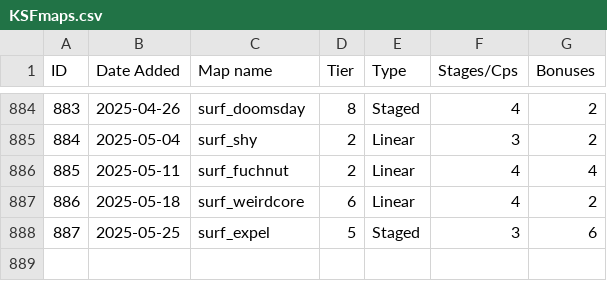
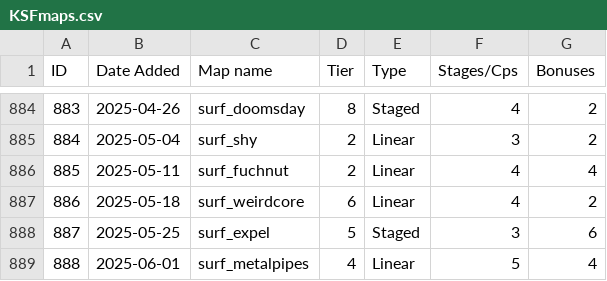
Before and after one commit to erickolbusz/amoung, a CSV file: static/KSFmaps.csv, drawn as a sheet; only a part is shown, gaps mark what is left out; the diff names each change by its address in the sheet, - before the commit and + after, or states it on an @@ line.

Commit message:
add metalpipes

```diff
--- a/static/KSFmaps.csv
+++ b/static/KSFmaps.csv
+row 889: 888 | 2025-06-01 | surf_metalpipes | 4 | Linear | 5 | 4
```
Also changed, not shown: 1 other file.
